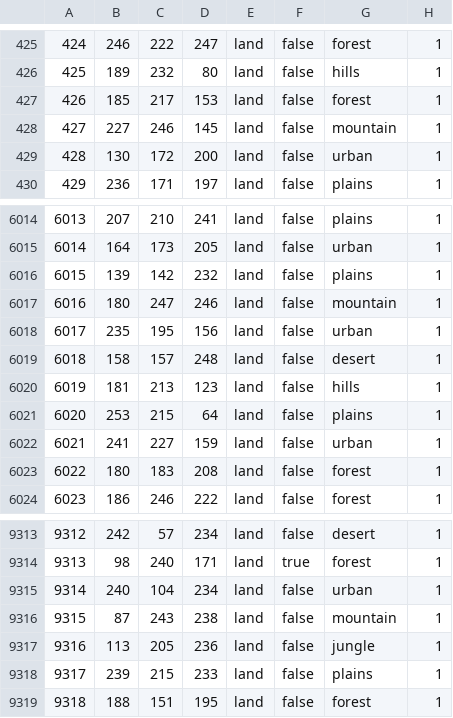
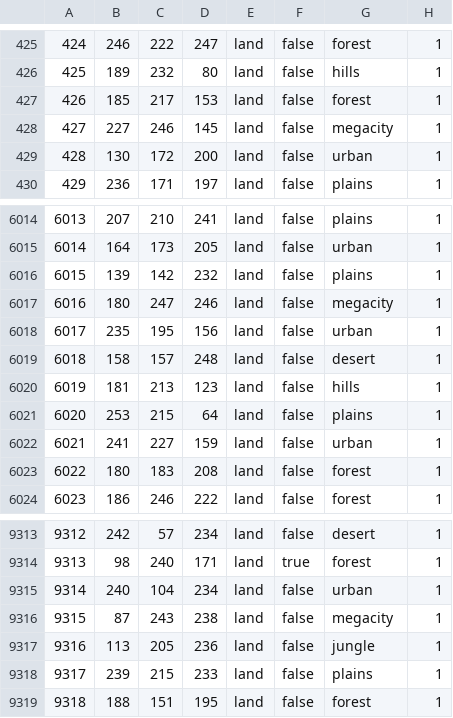
Before and after one commit to ger-114514/BARE, a CSV file: map/definition.csv, drawn as a sheet; only a part is shown, gaps mark what is left out.

```diff
--- a/map/definition.csv
+++ b/map/definition.csv
@@ -427,3 +427,3 @@
 426;185;217;153;land;false;forest;1
-427;227;246;145;land;false;mountain;1
+427;227;246;145;land;false;megacity;1
 428;130;172;200;land;false;urban;1
@@ -6016,3 +6016,3 @@
 6015;139;142;232;land;false;plains;1
-6016;180;247;246;land;false;mountain;1
+6016;180;247;246;land;false;megacity;1
 6017;235;195;156;land;false;urban;1
@@ -9315,3 +9315,3 @@
 9314;240;104;234;land;false;urban;1
-9315;87;243;238;land;false;mountain;1
+9315;87;243;238;land;false;megacity;1
 9316;113;205;236;land;false;jungle;1
```
Also changed, not shown: 49 other files.
